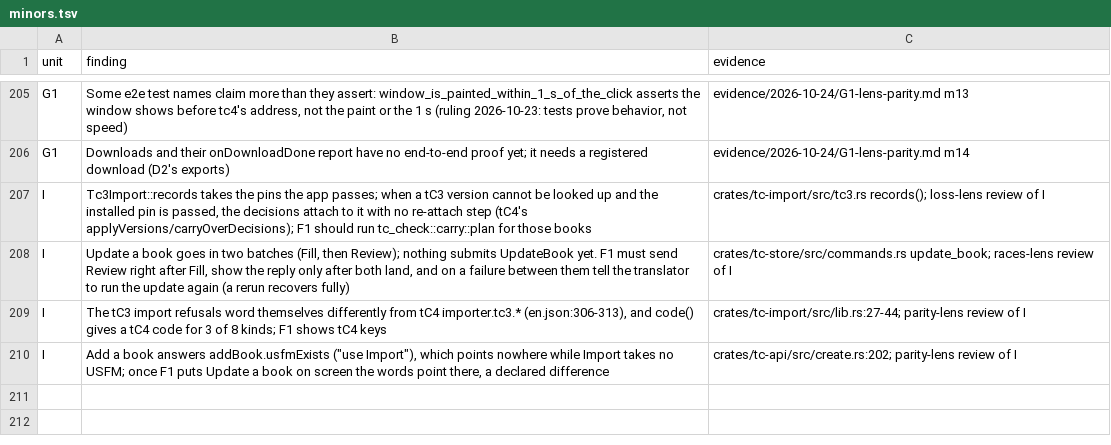
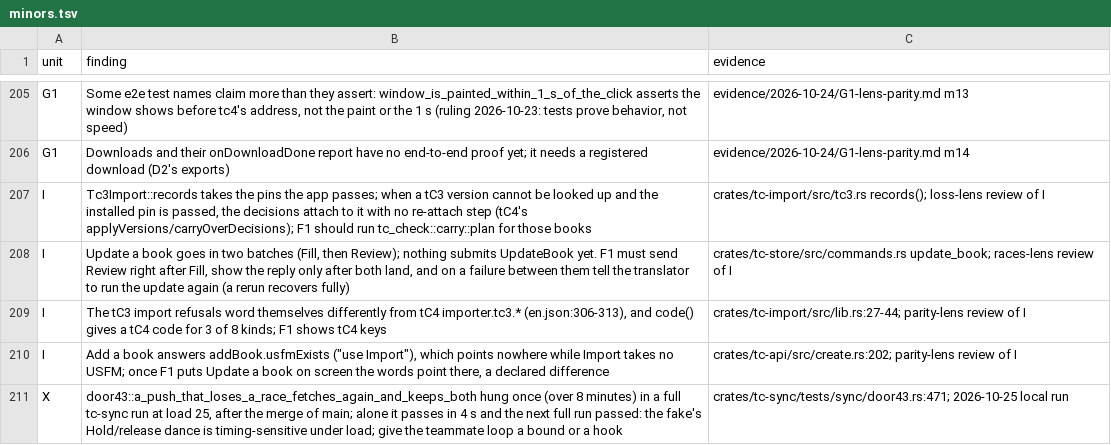
Before and after one commit to birchamp/tc-rst, a TSV file: .audit/minors.tsv, drawn as a sheet; only a part is shown, gaps mark what is left out.

```diff
--- a/.audit/minors.tsv
+++ b/.audit/minors.tsv
@@ -210 +210,2 @@ I	The tC3 import refusals word themselves differently from tC4 importer.tc3.* (e
 I	Add a book answers addBook.usfmExists ("use Import"), which points nowhere while Import takes no USFM; once F1 puts Update a book on screen the words point there, a declared difference	crates/tc-api/src/create.rs:202; parity-lens review of I
+X	door43::a_push_that_loses_a_race_fetches_again_and_keeps_both hung once (over 8 minutes) in a full tc-sync run at load 25, after the merge of main; alone it passes in 4 s and the next full run passed: the fake's Hold/release dance is timing-sensitive under load; give the teammate loop a bound or a hook	crates/tc-sync/tests/sync/door43.rs:471; 2026-10-25 local run
```
Also changed, not shown: 1 other file.
